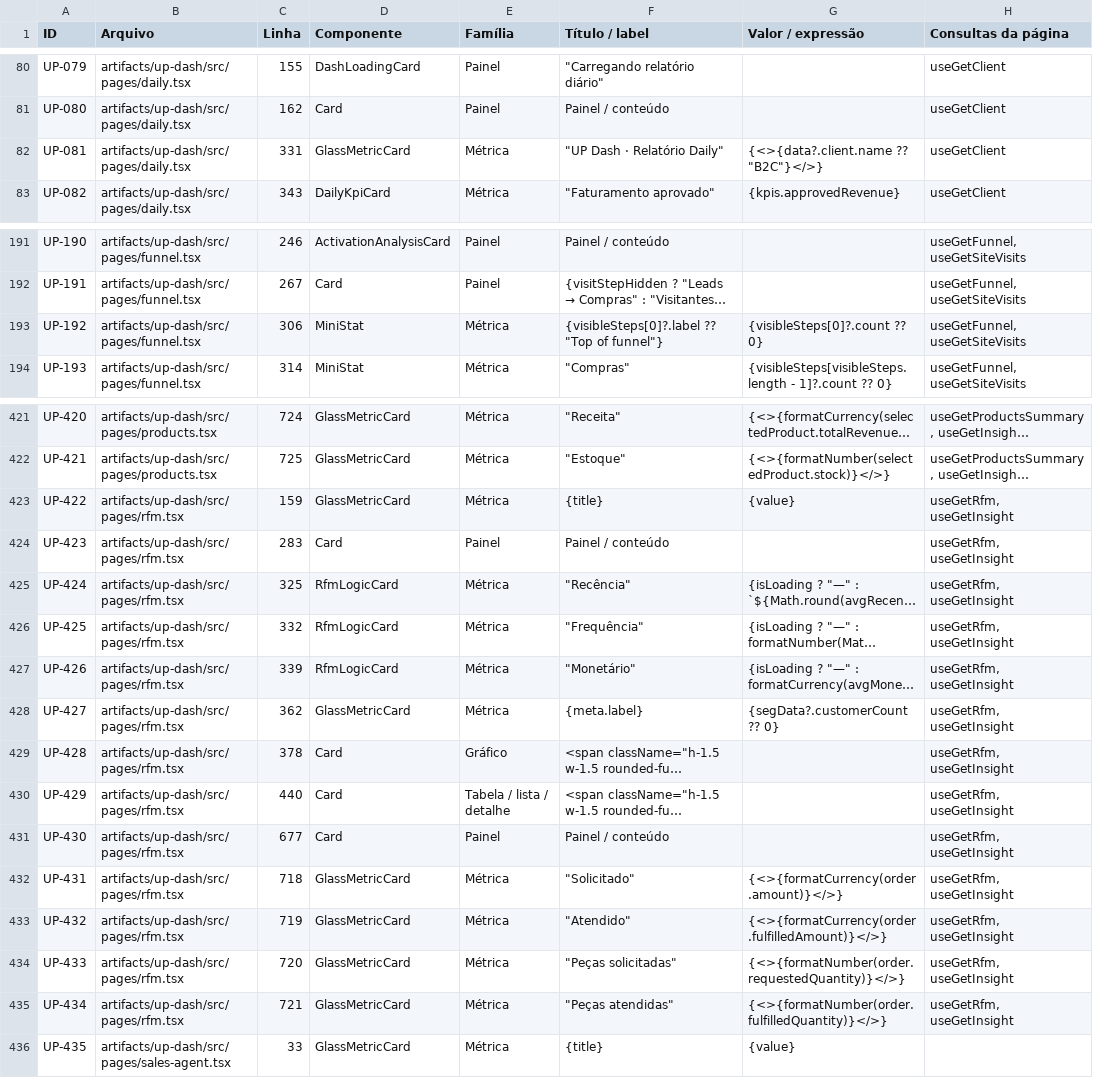
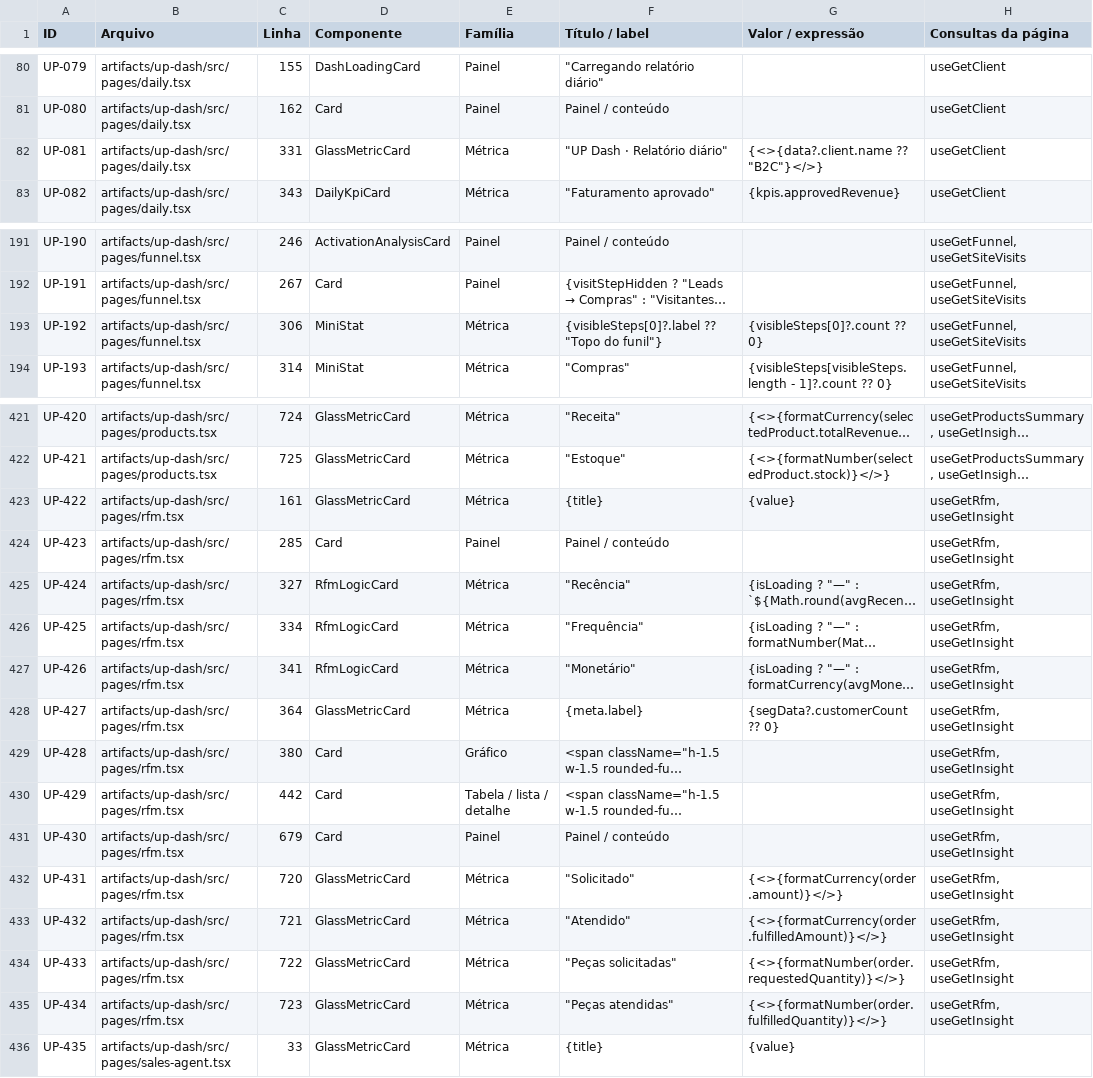
Before and after one commit to itsvitinhoin/up-dash-b2b, a CSV file: ui-kit-card-map.csv, drawn as a sheet; only a part is shown, gaps mark what is left out; long unchanged cells end in …; the diff names each change by its address in the sheet, - before the commit and + after, or states it on an @@ line.

```diff
--- a/ui-kit-card-map.csv
+++ b/ui-kit-card-map.csv
-F82 (Título / label): "UP Dash · Relatório Daily"
+F82 (Título / label): "UP Dash · Relatório diário"
-F193 (Título / label): {visibleSteps[0]?.label ?? "Top of funnel"}
+F193 (Título / label): {visibleSteps[0]?.label ?? "Topo do funil"}
-C423 (Linha): 159
+C423 (Linha): 161
-C424 (Linha): 283
+C424 (Linha): 285
-C425 (Linha): 325
+C425 (Linha): 327
-C426 (Linha): 332
+C426 (Linha): 334
-C427 (Linha): 339
+C427 (Linha): 341
-C428 (Linha): 362
+C428 (Linha): 364
-C429 (Linha): 378
+C429 (Linha): 380
-C430 (Linha): 440
+C430 (Linha): 442
-C431 (Linha): 677
+C431 (Linha): 679
-C432 (Linha): 718
+C432 (Linha): 720
-C433 (Linha): 719
+C433 (Linha): 721
-C434 (Linha): 720
+C434 (Linha): 722
-C435 (Linha): 721
+C435 (Linha): 723
```
Also changed, not shown: 16 other files.
